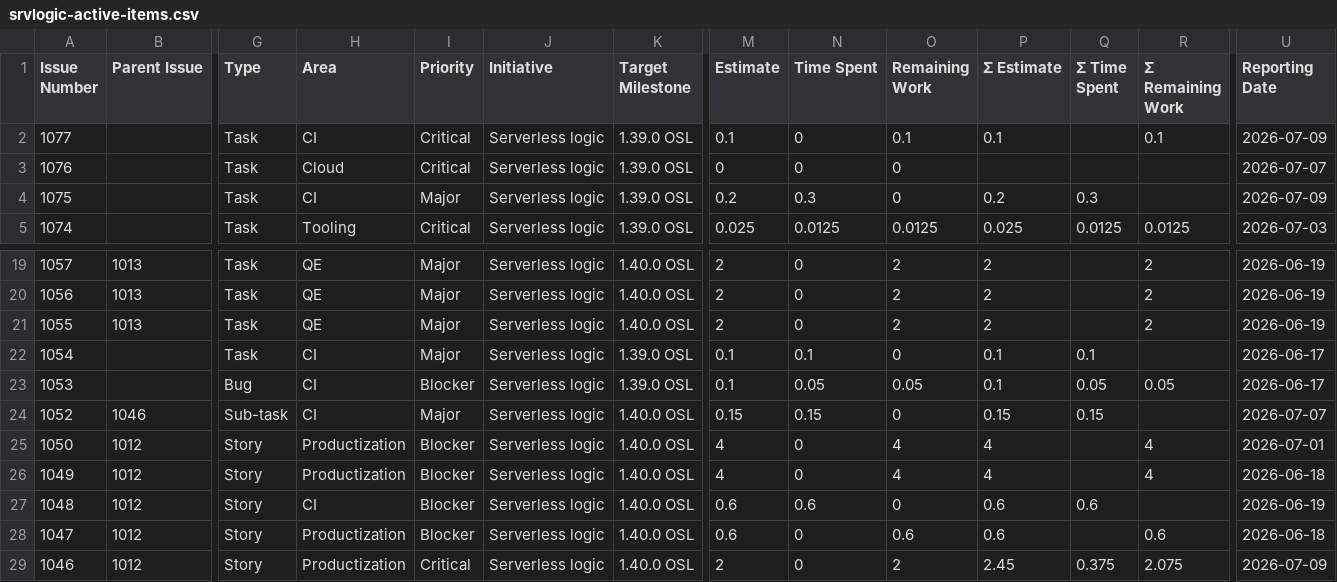
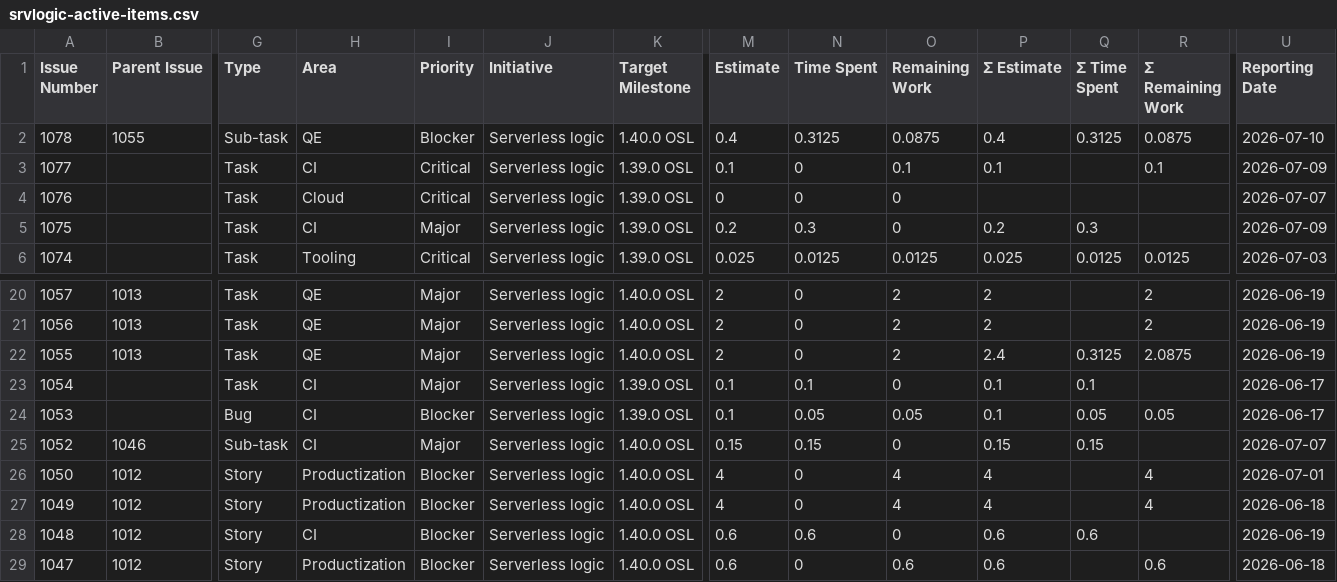
Before and after one commit to kubesmarts/pm-automations, a CSV file: exports/srvlogic-active-items.csv, drawn as a sheet; only a part is shown, gaps mark what is left out; the shorter side is filled out with more unchanged rows; addresses are those after the commit; rows hold the shown columns only; the diff names each change by its address in the sheet, - before the commit and + after, or states it on an @@ line.

```diff
--- a/exports/srvlogic-active-items.csv
+++ b/exports/srvlogic-active-items.csv
+row 2: 1078 | 1055 | Sub-task | QE | Blocker | Serverless logic | 1.40.0 OSL | 0.4 | 0.3125 | 0.0875 | 0.4 | 0.3125 | 0.0875 | 2026-07-10
-P22 (Σ Estimate): 2
+P22 (Σ Estimate): 2.4
-Q22 (Σ Time Spent): (empty)
+Q22 (Σ Time Spent): 0.3125
-R22 (Σ Remaining Work): 2
+R22 (Σ Remaining Work): 2.0875
```
Also changed, not shown: exports/srvlogic-done-items.csv.
